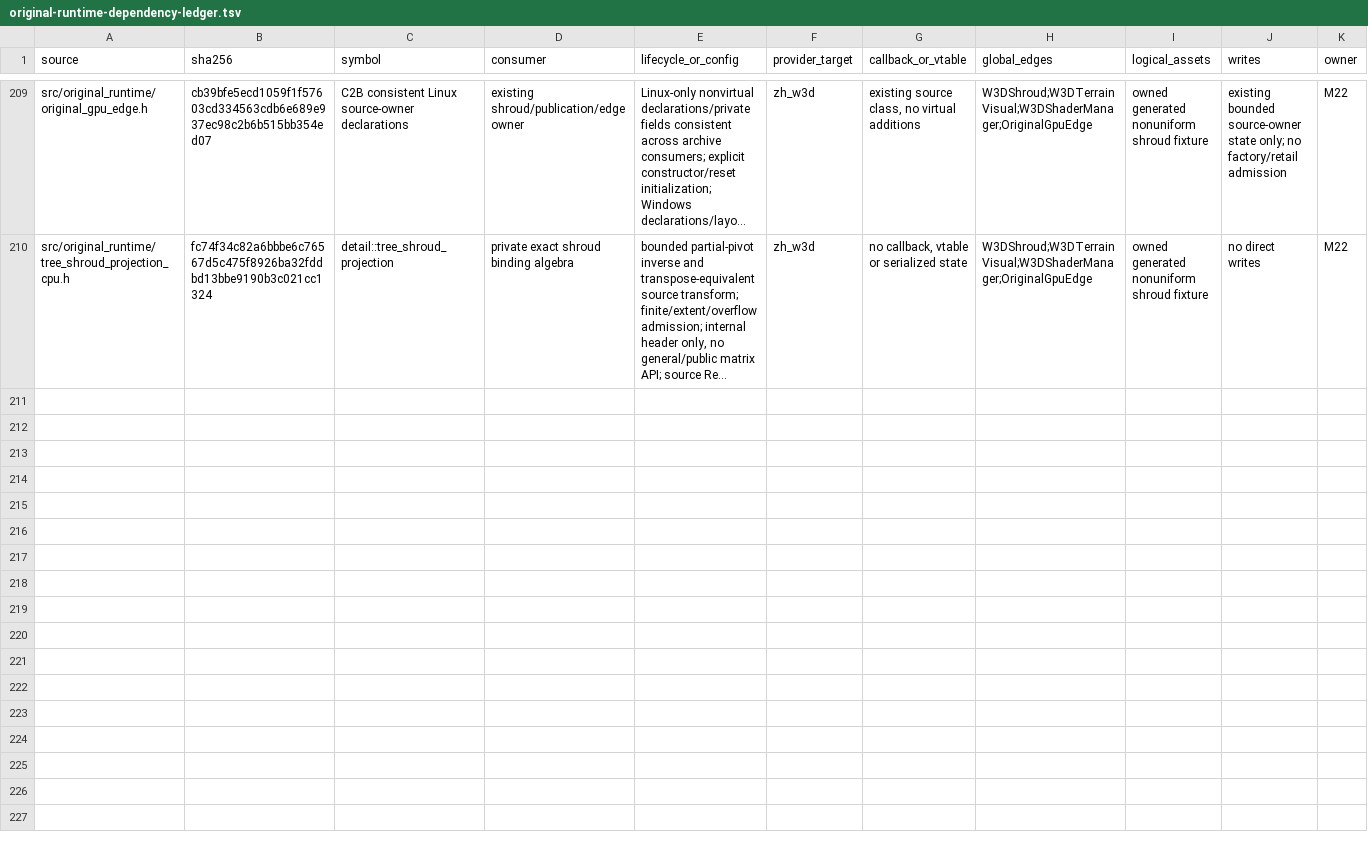
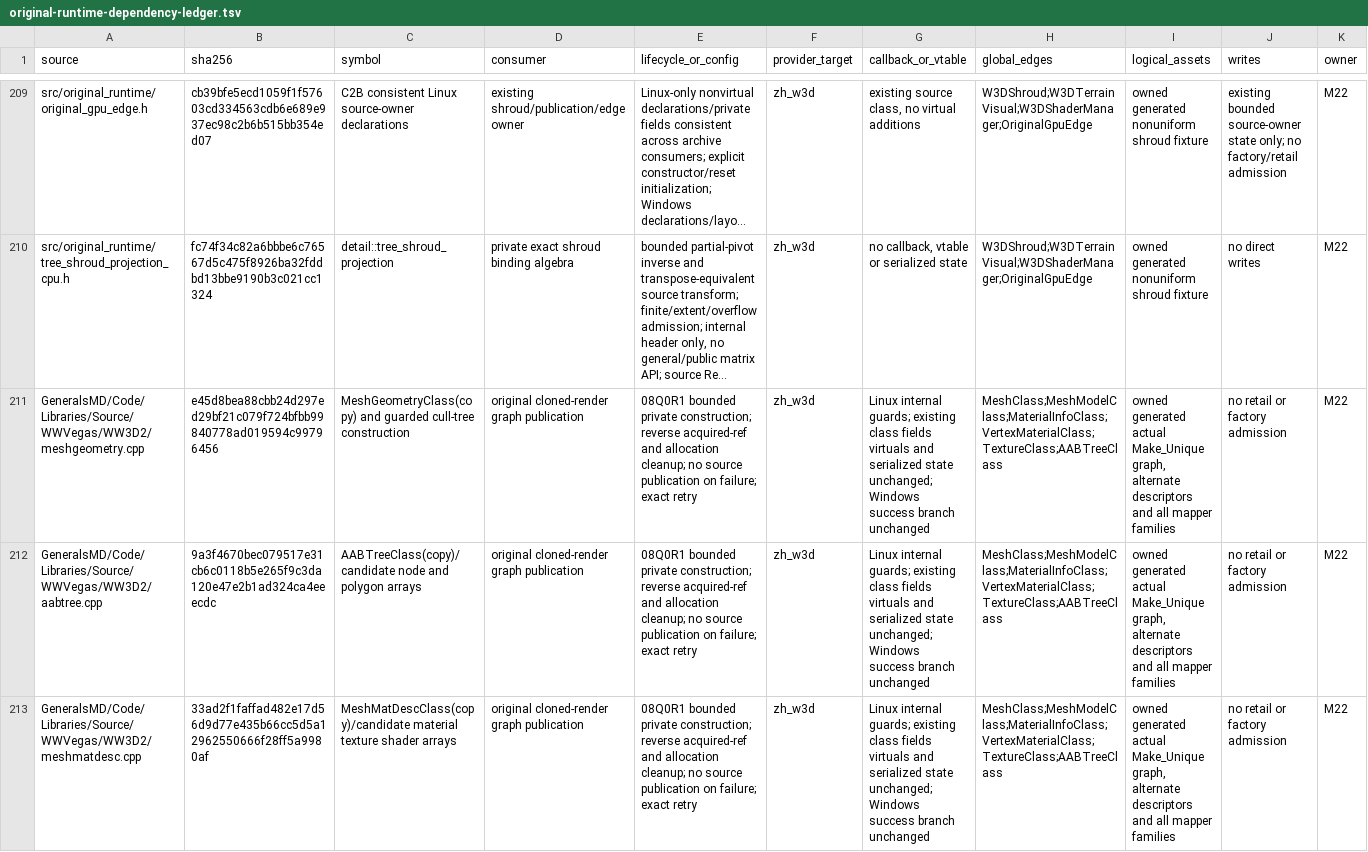
Before and after one commit to mrworf/CnC_Generals_Zero_Hour, a TSV file: docs/original-runtime-dependency-ledger.tsv, drawn as a sheet; only a part is shown, gaps mark what is left out; long unchanged cells end in …; rows hold the shown columns only; the diff covers the shown part only; the diff names each change by its address in the sheet, - before the commit and + after, or states it on an @@ line.

Commit message:
delivery: M22 08Q0R1 construct cloned render graphs strongly

```diff
--- a/docs/original-runtime-dependency-ledger.tsv
+++ b/docs/original-runtime-dependency-ledger.tsv
+row 211: GeneralsMD/Code/Libraries/Source/WWVegas/WW3D2/meshgeometry.cpp | e45d8bea88cbb24d297ed29bf21c079f724bfbb99840778ad019594c99796456 | MeshGeometryClass(copy) and guarded cull-tree construction | original cloned-render graph publication | 08Q0R1 bounded private construction; reverse acquired-ref and allocation cleanup; no source publication on failure; exact retry | zh_w3d | Linux internal guards; existing class fields virtuals and serialized state unchanged; Windows success branch unchanged | MeshClass;MeshModelClass;MaterialInfoClass;VertexMaterialClass;TextureClass;AABTreeClass | owned generated actual Make_Unique graph, alternate descriptors and all mapper families | no retail or factory admission | M22
+row 212: GeneralsMD/Code/Libraries/Source/WWVegas/WW3D2/aabtree.cpp | 9a3f4670bec079517e31cb6c0118b5e265f9c3da120e47e2b1ad324ca4eeecdc | AABTreeClass(copy)/candidate node and polygon arrays | original cloned-render graph publication | 08Q0R1 bounded private construction; reverse acquired-ref and allocation cleanup; no source publication on failure; exact retry | zh_w3d | Linux internal guards; existing class fields virtuals and serialized state unchanged; Windows success branch unchanged | MeshClass;MeshModelClass;MaterialInfoClass;VertexMaterialClass;TextureClass;AABTreeClass | owned generated actual Make_Unique graph, alternate descriptors and all mapper families | no retail or factory admission | M22
+row 213: GeneralsMD/Code/Libraries/Source/WWVegas/WW3D2/meshmatdesc.cpp | 33ad2f1faffad482e17d56d9d77e435b66cc5d5a12962550666f28ff5a9980af | MeshMatDescClass(copy)/candidate material texture shader arrays | original cloned-render graph publication | 08Q0R1 bounded private construction; reverse acquired-ref and allocation cleanup; no source publication on failure; exact retry | zh_w3d | Linux internal guards; existing class fields virtuals and serialized state unchanged; Windows success branch unchanged | MeshClass;MeshModelClass;MaterialInfoClass;VertexMaterialClass;TextureClass;AABTreeClass | owned generated actual Make_Unique graph, alternate descriptors and all mapper families | no retail or factory admission | M22
```
Also changed, not shown: 2 added rows and 20 edited cells elsewhere in this file, 23 other files.
